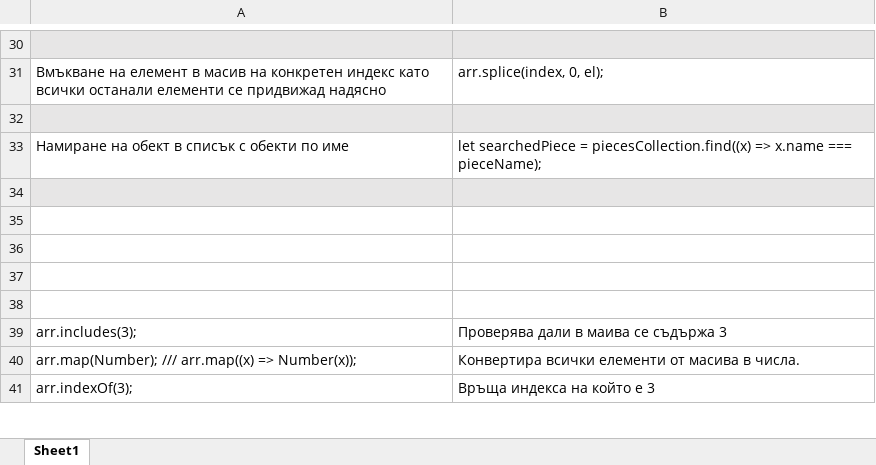
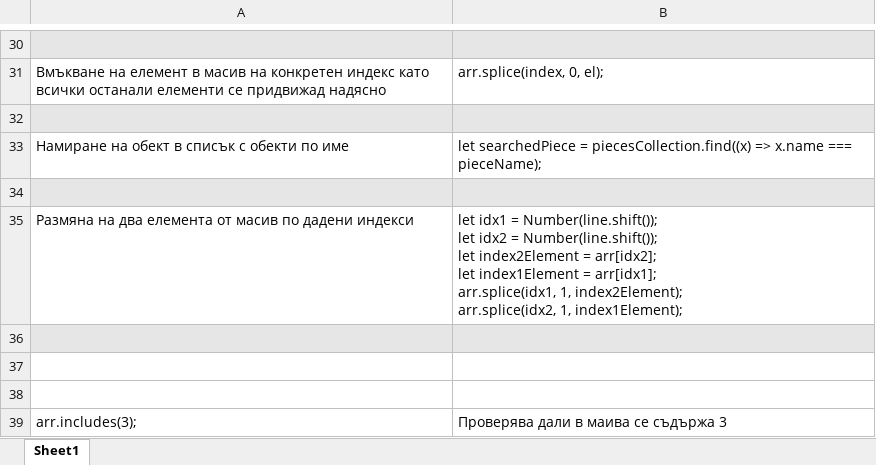
Before and after one commit to astankin/JavaScript, an Excel workbook: JavaScript.xlsx, sheet Sheet1, drawn as a sheet; only a part is shown, gaps mark what is left out; the shorter side is filled out with more unchanged rows; values as stored, in another font and other column widths than the file's, no borders; ↵ is a line break in a cell; the diff names each change by its address in the sheet, - before the commit and + after, or states it on an @@ line.

```diff
--- a/JavaScript.xlsx (sheet Sheet1)
+++ b/JavaScript.xlsx (sheet Sheet1)
-row 35: (empty)
+row 35: Размяна на два елемента от масив по дадени индекси | let idx1 = Number(line.shift()); ↵ let idx2 = Number(line.shift()); ↵ let index2Element = arr[idx2]; ↵ let index1Element = arr[idx1]; ↵ arr.splice(idx1, 1, index2Element); ↵ arr.splice(idx2, 1, index1Element);
-A36:B36 fill: none
+A36:B36 fill: #E7E6E6
```
Also changed, not shown: 2 other files.
